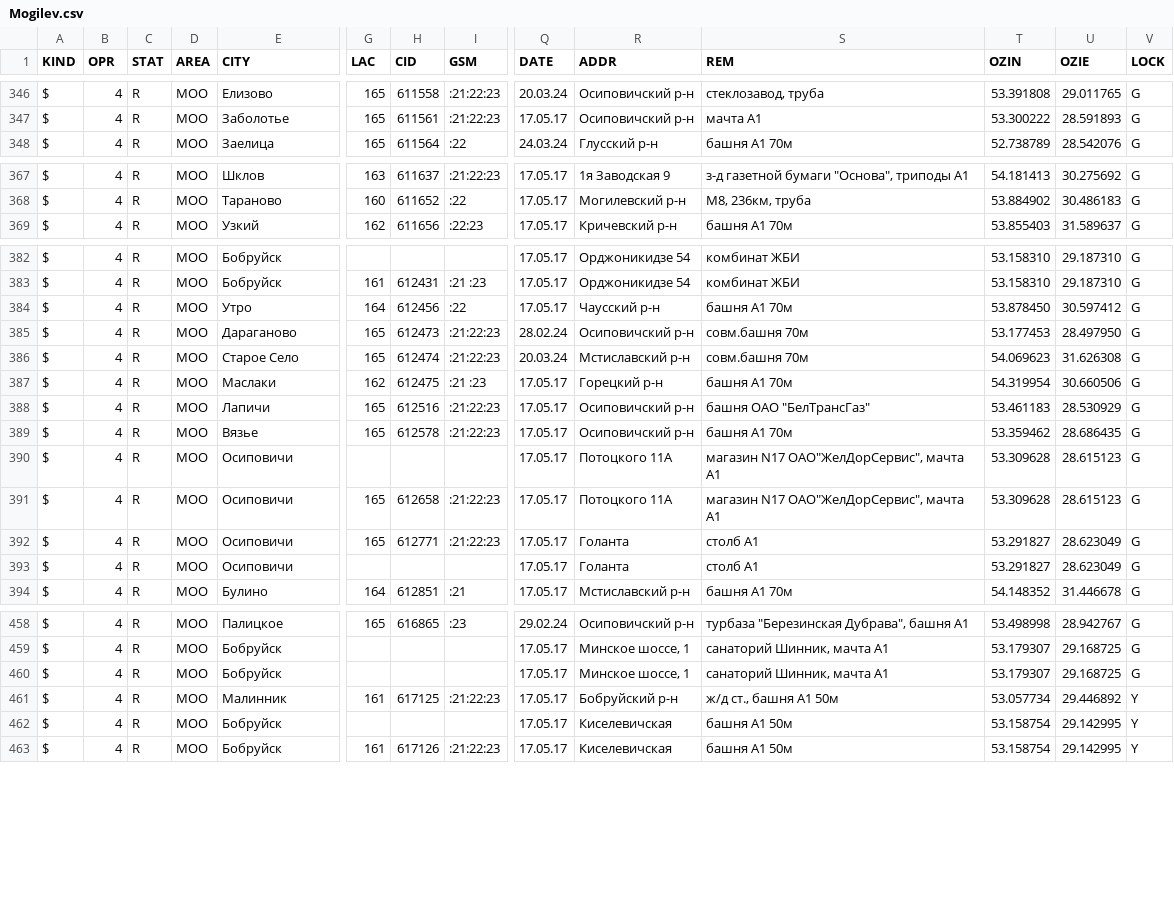
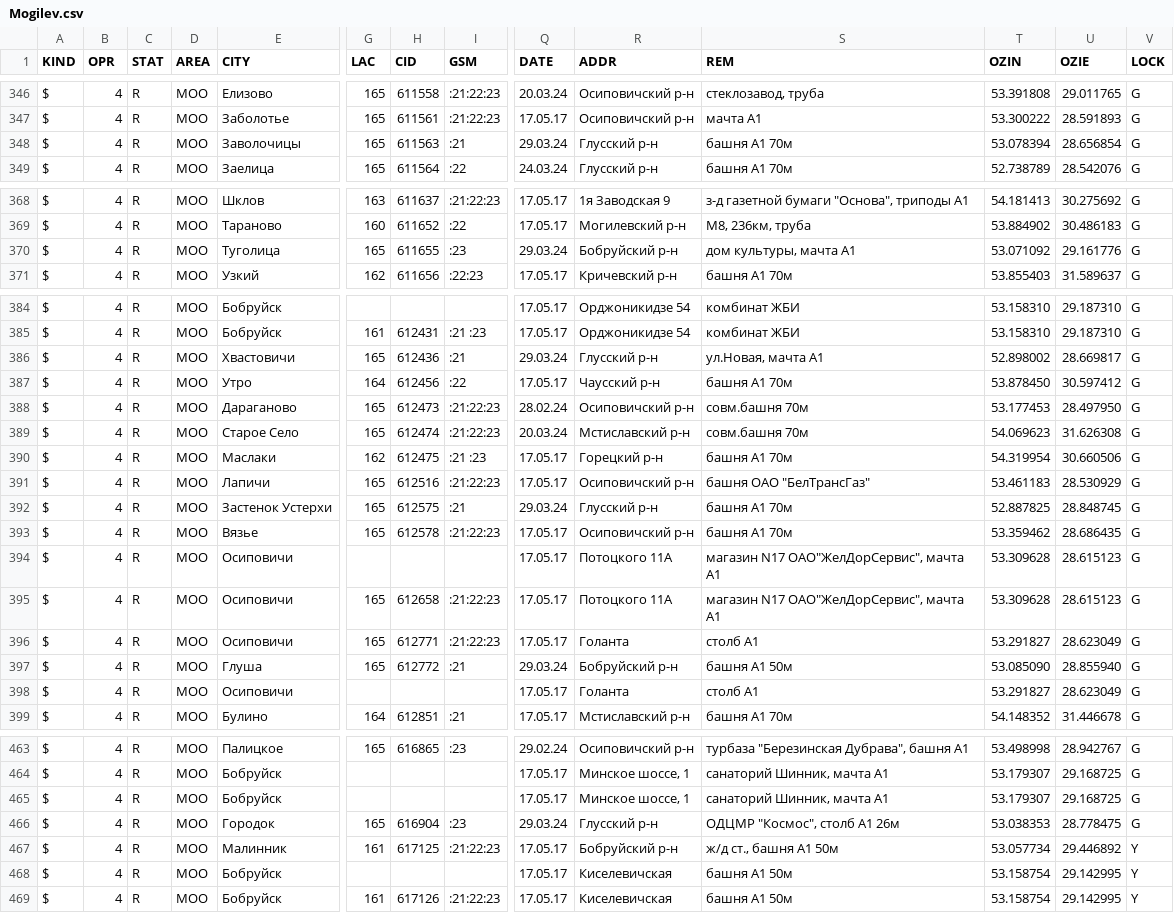
Before and after one commit to BYCellDatabase/csv, a CSV file: beCloud/Mogilev.csv, drawn as a sheet; only a part is shown, gaps mark what is left out; rows hold the shown columns only; the diff covers the shown part only; the diff names each change by its address in the sheet, - before the commit and + after, or states it on an @@ line.

Commit message:
5 files | M MTS/Gomel.csv, M MTS/Mogilev.csv, M Velcom/Mogilev.csv, M beCloud/Brest.csv, M beCloud/Mogilev.csv

```diff
--- a/beCloud/Mogilev.csv
+++ b/beCloud/Mogilev.csv
+row 348: $ | 4 | R | MOO | Заволочицы | 165 | 611563 | :21 | 29.03.24 | Глусский р-н | башня А1 70м | 53.078394 | 28.656854 | G
+row 370: $ | 4 | R | MOO | Туголица | 165 | 611655 | :23 | 29.03.24 | Бобруйский р-н | дом культуры, мачта А1 | 53.071092 | 29.161776 | G
+row 386: $ | 4 | R | MOO | Хвастовичи | 165 | 612436 | :21 | 29.03.24 | Глусский р-н | ул.Новая, мачта A1 | 52.898002 | 28.669817 | G
+row 392: $ | 4 | R | MOO | Застенок Устерхи | 165 | 612575 | :21 | 29.03.24 | Глусский р-н | башня A1 70м | 52.887825 | 28.848745 | G
+row 397: $ | 4 | R | MOO | Глуша | 165 | 612772 | :21 | 29.03.24 | Бобруйский р-н | башня A1 50м | 53.085090 | 28.855940 | G
+row 466: $ | 4 | R | MOO | Городок | 165 | 616904 | :23 | 29.03.24 | Глусский р-н | ОДЦМР "Космос", столб А1 26м | 53.038353 | 28.778475 | G
```
Also changed, not shown: 1 edited cell elsewhere in this file, MTS/Gomel.csv, MTS/Mogilev.csv, 2 other files.
